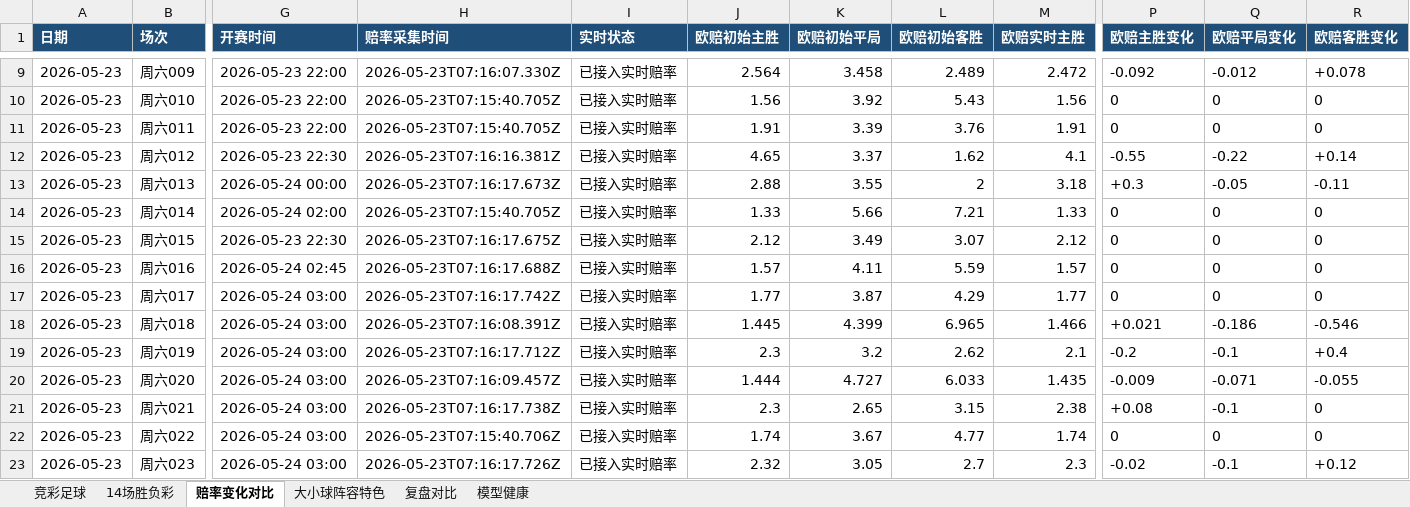
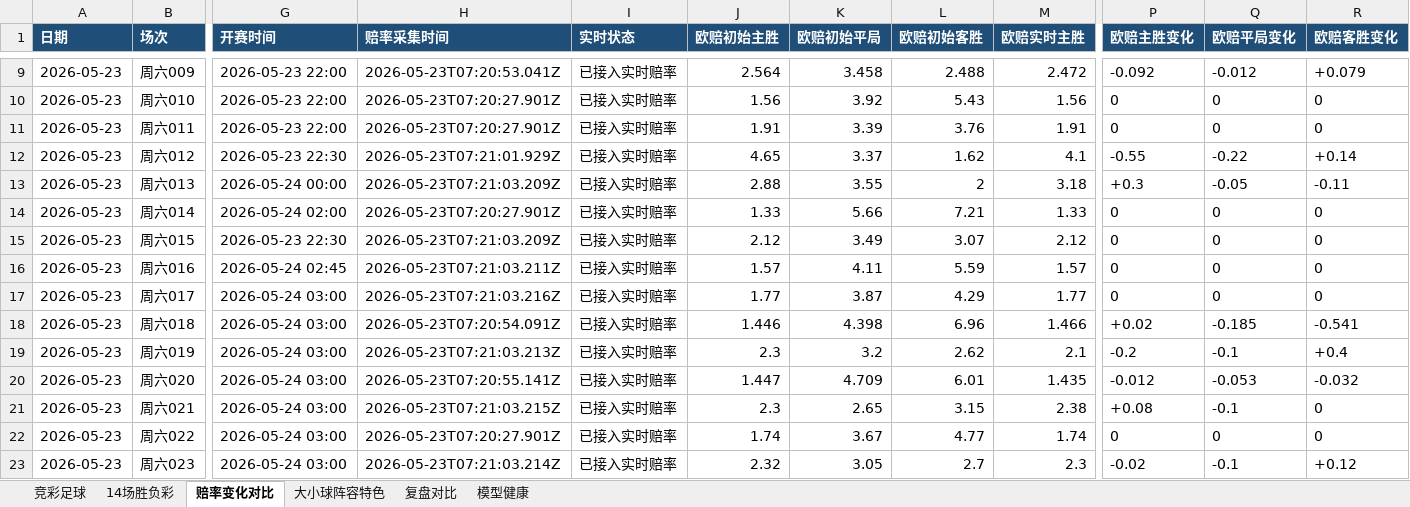
Before and after one commit to prenticeleogomez466-sys/-, an Excel workbook: data/exports/football-recommendations-2026-05-23.xlsx, sheet 赔率变化对比, drawn as a sheet; only a part is shown, gaps mark what is left out; values as stored, in another font and other column widths than the file's, no borders; the diff covers the shown part only; the diff names each change by its address in the sheet, - before the commit and + after, or states it on an @@ line.

```diff
--- a/data/exports/football-recommendations-2026-05-23.xlsx (sheet 赔率变化对比)
+++ b/data/exports/football-recommendations-2026-05-23.xlsx (sheet 赔率变化对比)
-H9 (赔率采集时间): 2026-05-23T07:16:07.330Z
+H9 (赔率采集时间): 2026-05-23T07:20:53.041Z
-L9 (欧赔初始客胜): 2.489
+L9 (欧赔初始客胜): 2.488
-R9 (欧赔客胜变化): +0.078
+R9 (欧赔客胜变化): +0.079
-H10:H11 (赔率采集时间): 2026-05-23T07:15:40.705Z
+H10:H11 (赔率采集时间): 2026-05-23T07:20:27.901Z
-H12 (赔率采集时间): 2026-05-23T07:16:16.381Z
+H12 (赔率采集时间): 2026-05-23T07:21:01.929Z
-H13 (赔率采集时间): 2026-05-23T07:16:17.673Z
+H13 (赔率采集时间): 2026-05-23T07:21:03.209Z
-H14 (赔率采集时间): 2026-05-23T07:15:40.705Z
+H14 (赔率采集时间): 2026-05-23T07:20:27.901Z
-H15 (赔率采集时间): 2026-05-23T07:16:17.675Z
+H15 (赔率采集时间): 2026-05-23T07:21:03.209Z
-H16 (赔率采集时间): 2026-05-23T07:16:17.688Z
+H16 (赔率采集时间): 2026-05-23T07:21:03.211Z
-H17 (赔率采集时间): 2026-05-23T07:16:17.742Z
+H17 (赔率采集时间): 2026-05-23T07:21:03.216Z
-H18 (赔率采集时间): 2026-05-23T07:16:08.391Z
+H18 (赔率采集时间): 2026-05-23T07:20:54.091Z
-J18 (欧赔初始主胜): 1.445
+J18 (欧赔初始主胜): 1.446
-K18 (欧赔初始平局): 4.399
+K18 (欧赔初始平局): 4.398
-L18 (欧赔初始客胜): 6.965
+L18 (欧赔初始客胜): 6.96
-P18 (欧赔主胜变化): +0.021
+P18 (欧赔主胜变化): +0.02
-Q18 (欧赔平局变化): -0.186
+Q18 (欧赔平局变化): -0.185
-R18 (欧赔客胜变化): -0.546
+R18 (欧赔客胜变化): -0.541
-H19 (赔率采集时间): 2026-05-23T07:16:17.712Z
+H19 (赔率采集时间): 2026-05-23T07:21:03.213Z
-H20 (赔率采集时间): 2026-05-23T07:16:09.457Z
+H20 (赔率采集时间): 2026-05-23T07:20:55.141Z
-J20 (欧赔初始主胜): 1.444
+J20 (欧赔初始主胜): 1.447
-K20 (欧赔初始平局): 4.727
+K20 (欧赔初始平局): 4.709
-L20 (欧赔初始客胜): 6.033
+L20 (欧赔初始客胜): 6.01
-P20 (欧赔主胜变化): -0.009
+P20 (欧赔主胜变化): -0.012
-Q20 (欧赔平局变化): -0.071
+Q20 (欧赔平局变化): -0.053
-R20 (欧赔客胜变化): -0.055
+R20 (欧赔客胜变化): -0.032
-H21 (赔率采集时间): 2026-05-23T07:16:17.738Z
+H21 (赔率采集时间): 2026-05-23T07:21:03.215Z
-H22 (赔率采集时间): 2026-05-23T07:15:40.706Z
+H22 (赔率采集时间): 2026-05-23T07:20:27.901Z
-H23 (赔率采集时间): 2026-05-23T07:16:17.726Z
+H23 (赔率采集时间): 2026-05-23T07:21:03.214Z
```
Also changed, not shown: 170 edited cells elsewhere in this sheet, sheet 复盘对比, sheet 14场胜负彩, sheet 大小球阵容特色, sheet 竞彩足球, data/exports/football-recap-master.xlsx, 16 other files.
